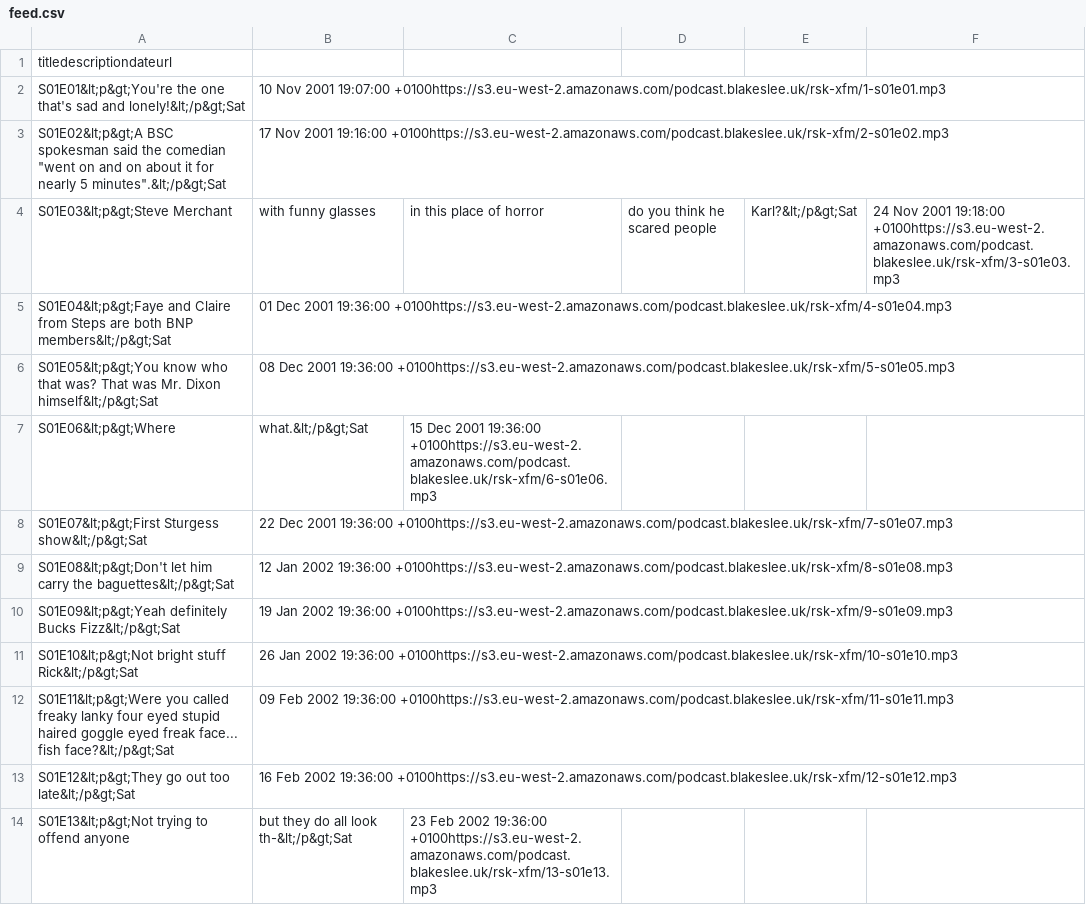
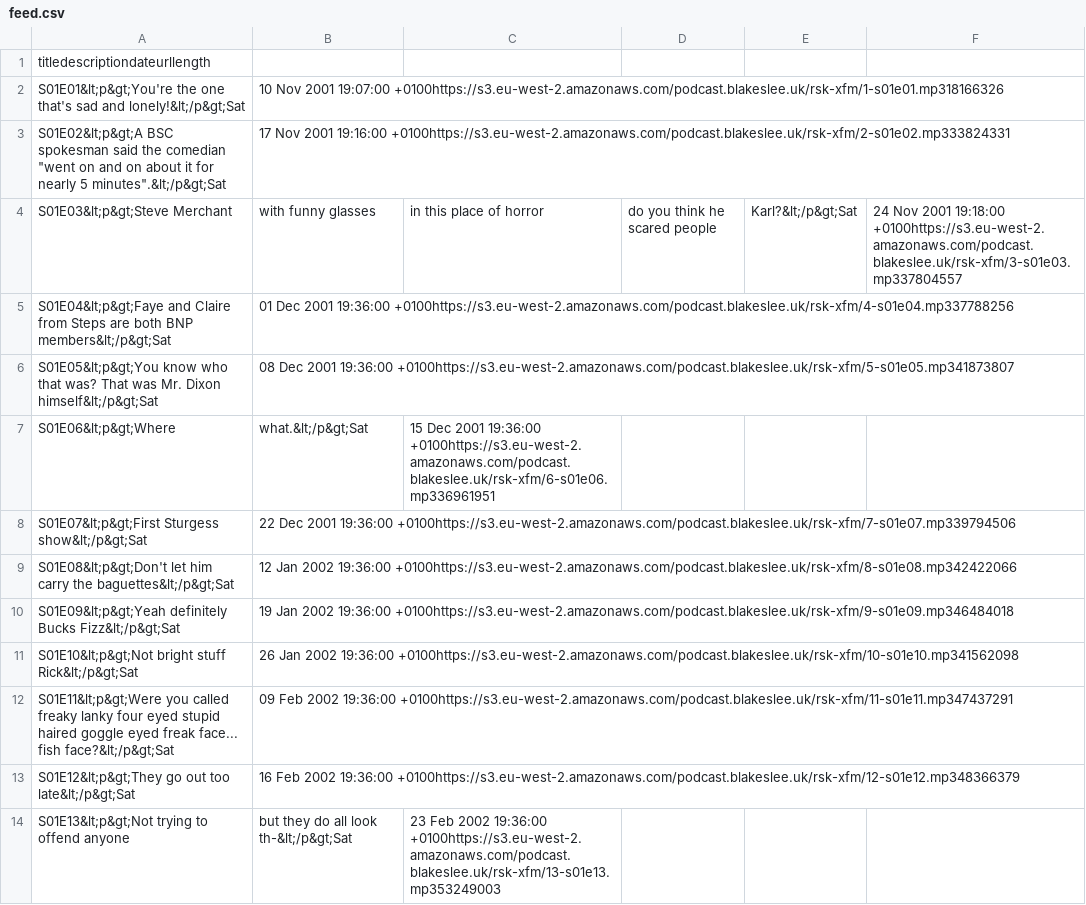
Before and after one commit to Stephan5/podcasts, a CSV file: feed/rsk-xfm/feed.csv, drawn as a sheet; only a part is shown; the diff covers the shown part only; the diff names each change by its address in the sheet, - before the commit and + after, or states it on an @@ line.

Commit message:
back populate content lengths CSVs for each feed

```diff
--- a/feed/rsk-xfm/feed.csv
+++ b/feed/rsk-xfm/feed.csv
-A1: titledescriptiondateurl
+A1: titledescriptiondateurllength
-B2: …2001 19:07:00 +0100https://s3.eu-west-2.amazonaws.com/podcast.blakeslee.uk/rsk-xfm/1-s01e01.mp3
+B2: …2001 19:07:00 +0100https://s3.eu-west-2.amazonaws.com/podcast.blakeslee.uk/rsk-xfm/1-s01e01.mp318166326
-B3: …2001 19:16:00 +0100https://s3.eu-west-2.amazonaws.com/podcast.blakeslee.uk/rsk-xfm/2-s01e02.mp3
+B3: …2001 19:16:00 +0100https://s3.eu-west-2.amazonaws.com/podcast.blakeslee.uk/rsk-xfm/2-s01e02.mp333824331
-F4: …2001 19:18:00 +0100https://s3.eu-west-2.amazonaws.com/podcast.blakeslee.uk/rsk-xfm/3-s01e03.mp3
+F4: …2001 19:18:00 +0100https://s3.eu-west-2.amazonaws.com/podcast.blakeslee.uk/rsk-xfm/3-s01e03.mp337804557
-B5: …2001 19:36:00 +0100https://s3.eu-west-2.amazonaws.com/podcast.blakeslee.uk/rsk-xfm/4-s01e04.mp3
+B5: …2001 19:36:00 +0100https://s3.eu-west-2.amazonaws.com/podcast.blakeslee.uk/rsk-xfm/4-s01e04.mp337788256
-B6: …2001 19:36:00 +0100https://s3.eu-west-2.amazonaws.com/podcast.blakeslee.uk/rsk-xfm/5-s01e05.mp3
+B6: …2001 19:36:00 +0100https://s3.eu-west-2.amazonaws.com/podcast.blakeslee.uk/rsk-xfm/5-s01e05.mp341873807
-C7: …2001 19:36:00 +0100https://s3.eu-west-2.amazonaws.com/podcast.blakeslee.uk/rsk-xfm/6-s01e06.mp3
+C7: …2001 19:36:00 +0100https://s3.eu-west-2.amazonaws.com/podcast.blakeslee.uk/rsk-xfm/6-s01e06.mp336961951
-B8: …2001 19:36:00 +0100https://s3.eu-west-2.amazonaws.com/podcast.blakeslee.uk/rsk-xfm/7-s01e07.mp3
+B8: …2001 19:36:00 +0100https://s3.eu-west-2.amazonaws.com/podcast.blakeslee.uk/rsk-xfm/7-s01e07.mp339794506
-B9: …2002 19:36:00 +0100https://s3.eu-west-2.amazonaws.com/podcast.blakeslee.uk/rsk-xfm/8-s01e08.mp3
+B9: …2002 19:36:00 +0100https://s3.eu-west-2.amazonaws.com/podcast.blakeslee.uk/rsk-xfm/8-s01e08.mp342422066
-B10: …2002 19:36:00 +0100https://s3.eu-west-2.amazonaws.com/podcast.blakeslee.uk/rsk-xfm/9-s01e09.mp3
+B10: …2002 19:36:00 +0100https://s3.eu-west-2.amazonaws.com/podcast.blakeslee.uk/rsk-xfm/9-s01e09.mp346484018
-B11: …2002 19:36:00 +0100https://s3.eu-west-2.amazonaws.com/podcast.blakeslee.uk/rsk-xfm/10-s01e10.mp3
+B11: …2002 19:36:00 +0100https://s3.eu-west-2.amazonaws.com/podcast.blakeslee.uk/rsk-xfm/10-s01e10.mp341562098
-B12: …2002 19:36:00 +0100https://s3.eu-west-2.amazonaws.com/podcast.blakeslee.uk/rsk-xfm/11-s01e11.mp3
+B12: …2002 19:36:00 +0100https://s3.eu-west-2.amazonaws.com/podcast.blakeslee.uk/rsk-xfm/11-s01e11.mp347437291
-B13: …2002 19:36:00 +0100https://s3.eu-west-2.amazonaws.com/podcast.blakeslee.uk/rsk-xfm/12-s01e12.mp3
+B13: …2002 19:36:00 +0100https://s3.eu-west-2.amazonaws.com/podcast.blakeslee.uk/rsk-xfm/12-s01e12.mp348366379
-C14: …2002 19:36:00 +0100https://s3.eu-west-2.amazonaws.com/podcast.blakeslee.uk/rsk-xfm/13-s01e13.mp3
+C14: …2002 19:36:00 +0100https://s3.eu-west-2.amazonaws.com/podcast.blakeslee.uk/rsk-xfm/13-s01e13.mp353249003
```
Also changed, not shown: 136 edited cells elsewhere in this file, feed/adam-and-joe/feed.csv, feed/athletico-mince/feed.csv, 6 other files.
